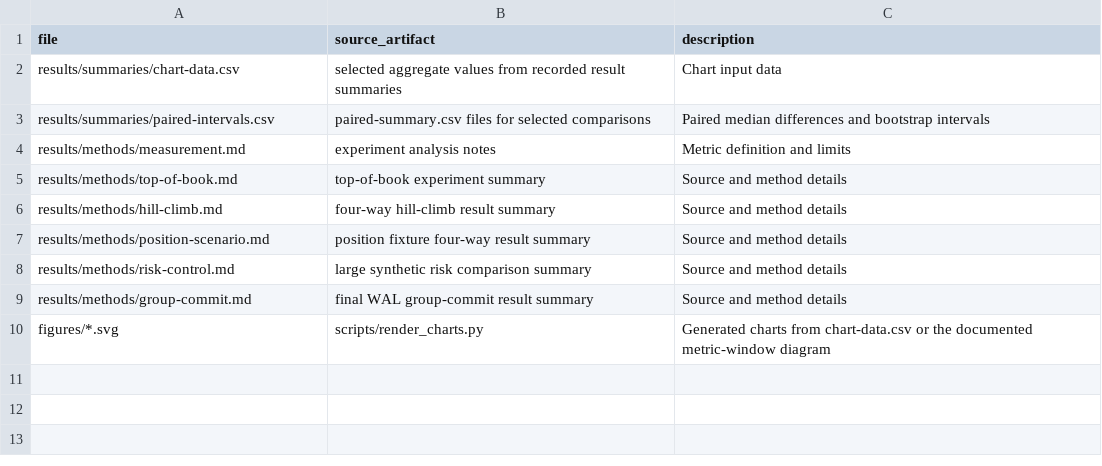
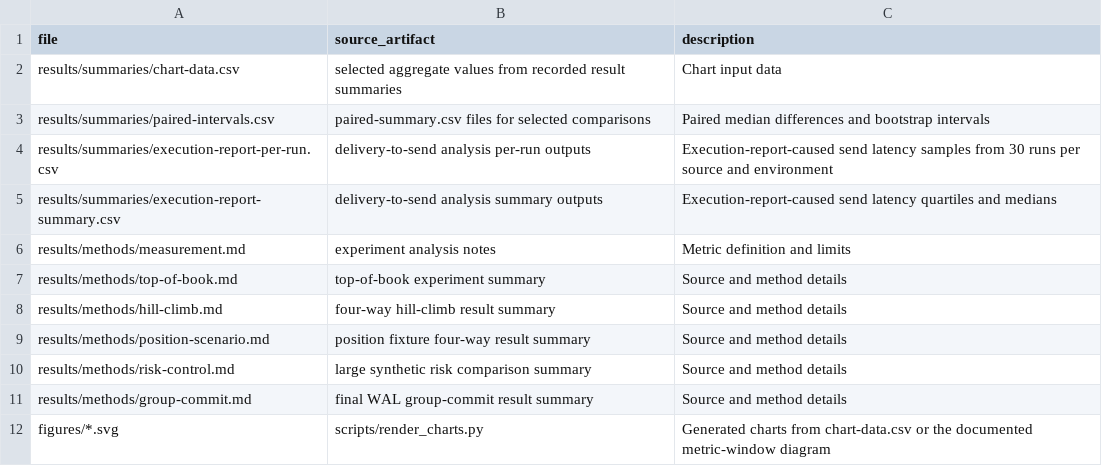
Before and after one commit to pranoyghosh/tff-project1-results, a CSV file: provenance/manifest.csv, drawn as a sheet; the diff names each change by its address in the sheet, - before the commit and + after, or states it on an @@ line.

Commit message:
Add execution report latency data

```diff
--- a/provenance/manifest.csv
+++ b/provenance/manifest.csv
+row 4: results/summaries/execution-report-per-run.csv | delivery-to-send analysis per-run outputs | Execution-report-caused send latency samples from 30 runs per source and environment
+row 5: results/summaries/execution-report-summary.csv | delivery-to-send analysis summary outputs | Execution-report-caused send latency quartiles and medians
```
Also changed, not shown: 3 other files.
